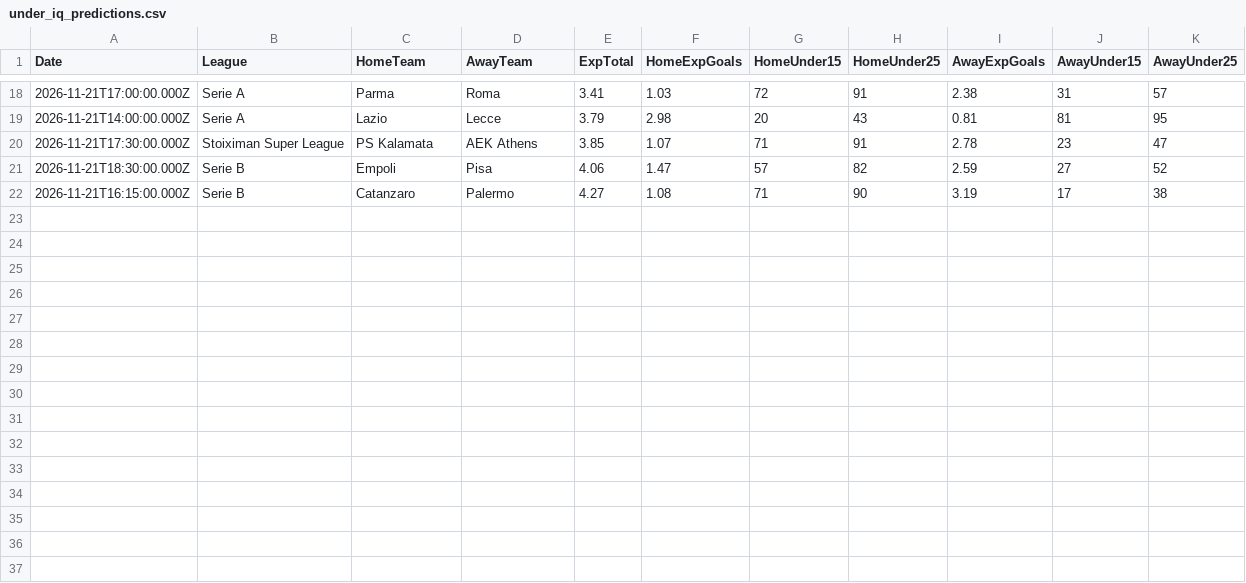
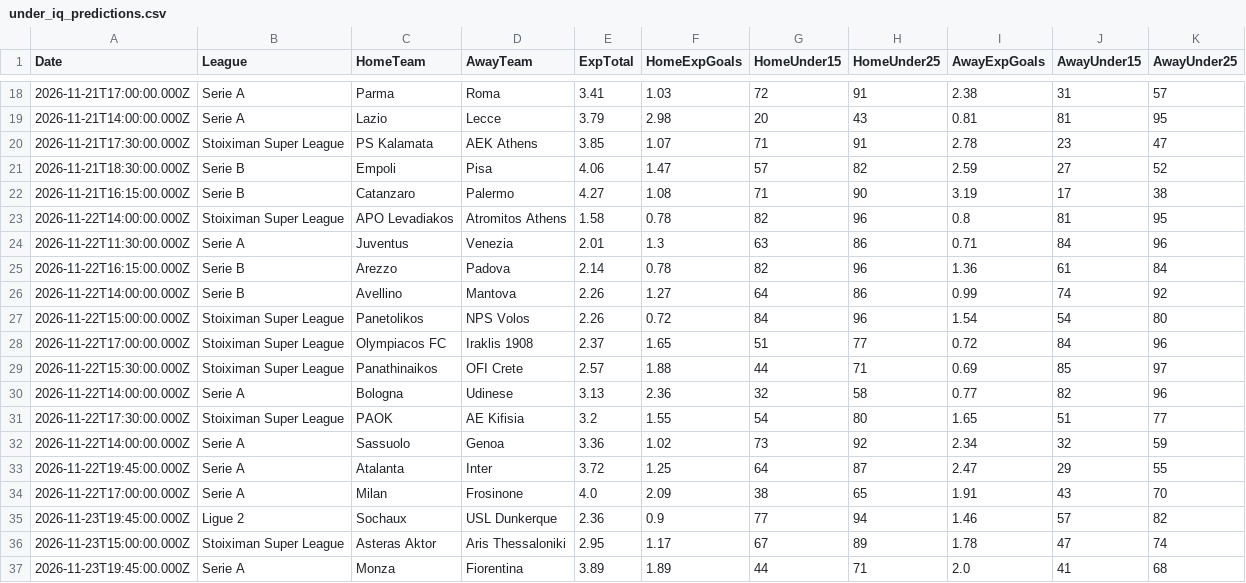
Before and after one commit to niibaboo/Under-Goals, a CSV file: docs/under-iq/under_iq_predictions.csv, drawn as a sheet; only a part is shown, gaps mark what is left out.

```diff
--- a/docs/under-iq/under_iq_predictions.csv
+++ b/docs/under-iq/under_iq_predictions.csv
@@ -22 +22,16 @@ Date,League,HomeTeam,AwayTeam,ExpTotal,HomeExpGoals,HomeUnder15,HomeUnder25,Away
 2026-11-21T16:15:00.000Z,Serie B,Catanzaro,Palermo,4.27,1.08,71,90,3.19,17,38
+2026-11-22T14:00:00.000Z,Stoiximan Super League,APO Levadiakos,Atromitos Athens,1.58,0.78,82,96,0.8,81,95
+2026-11-22T11:30:00.000Z,Serie A,Juventus,Venezia,2.01,1.3,63,86,0.71,84,96
+2026-11-22T16:15:00.000Z,Serie B,Arezzo,Padova,2.14,0.78,82,96,1.36,61,84
+2026-11-22T14:00:00.000Z,Serie B,Avellino,Mantova,2.26,1.27,64,86,0.99,74,92
+2026-11-22T15:00:00.000Z,Stoiximan Super League,Panetolikos,NPS Volos,2.26,0.72,84,96,1.54,54,80
+2026-11-22T17:00:00.000Z,Stoiximan Super League,Olympiacos FC,Iraklis 1908,2.37,1.65,51,77,0.72,84,96
+2026-11-22T15:30:00.000Z,Stoiximan Super League,Panathinaikos,OFI Crete,2.57,1.88,44,71,0.69,85,97
+2026-11-22T14:00:00.000Z,Serie A,Bologna,Udinese,3.13,2.36,32,58,0.77,82,96
+2026-11-22T17:30:00.000Z,Stoiximan Super League,PAOK,AE Kifisia,3.2,1.55,54,80,1.65,51,77
+2026-11-22T14:00:00.000Z,Serie A,Sassuolo,Genoa,3.36,1.02,73,92,2.34,32,59
+2026-11-22T19:45:00.000Z,Serie A,Atalanta,Inter,3.72,1.25,64,87,2.47,29,55
+2026-11-22T17:00:00.000Z,Serie A,Milan,Frosinone,4.0,2.09,38,65,1.91,43,70
+2026-11-23T19:45:00.000Z,Ligue 2,Sochaux,USL Dunkerque,2.36,0.9,77,94,1.46,57,82
+2026-11-23T15:00:00.000Z,Stoiximan Super League,Asteras Aktor,Aris Thessaloniki,2.95,1.17,67,89,1.78,47,74
+2026-11-23T19:45:00.000Z,Serie A,Monza,Fiorentina,3.89,1.89,44,71,2.0,41,68
```
Also changed, not shown: docs/under-iq/scanners/cold_streak/cold_streak_predictions.csv, docs/under-iq/scanners/team_under15/team_under15_predictions.csv, 17 other files.
